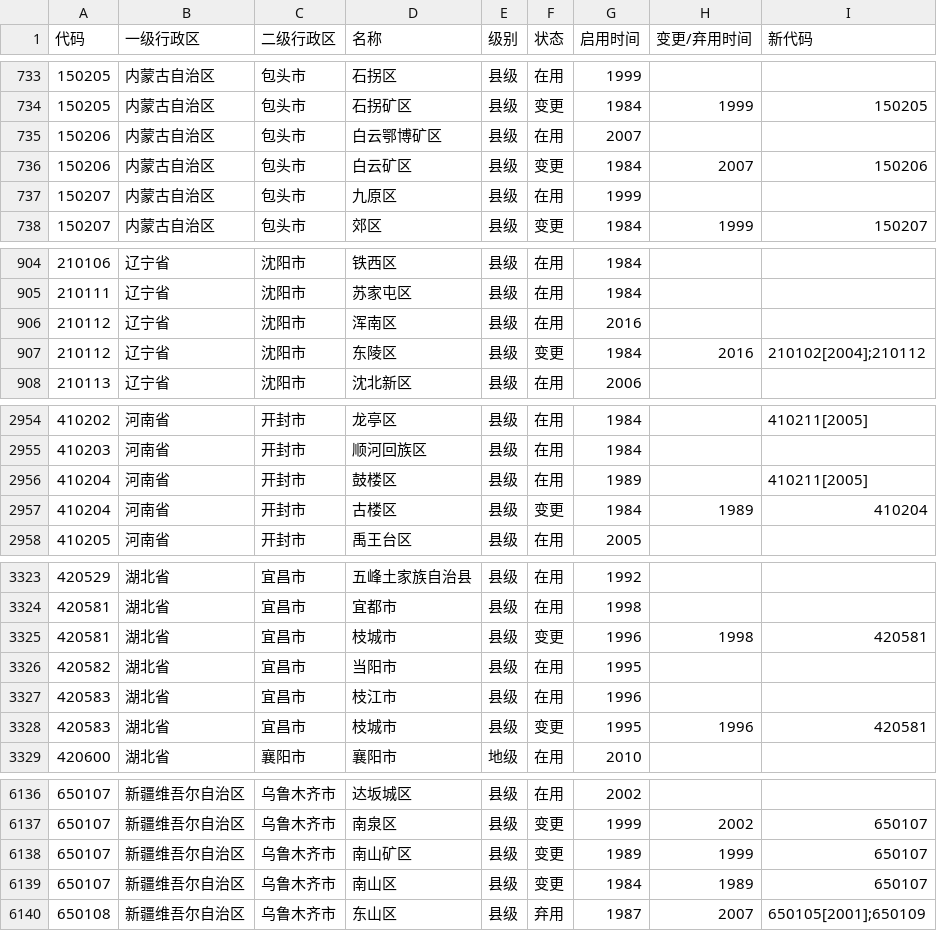
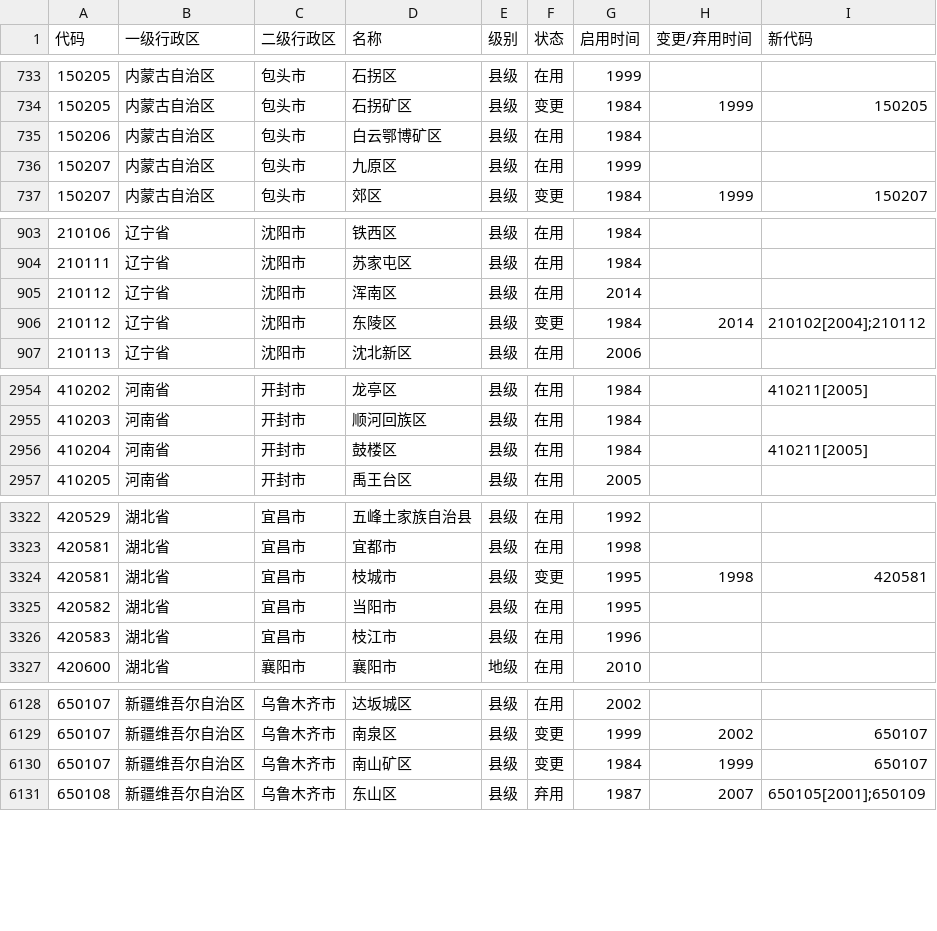
Before and after one commit to yescallop/areacodes, a CSV file: result.csv, drawn as a sheet; only a part is shown, gaps mark what is left out; the diff covers the shown part only.

```diff
--- a/result.csv
+++ b/result.csv
@@ -734,4 +734,3 @@
 150205,内蒙古自治区,包头市,石拐矿区,县级,变更,1984,1999,150205
-150206,内蒙古自治区,包头市,白云鄂博矿区,县级,在用,2007,,
-150206,内蒙古自治区,包头市,白云矿区,县级,变更,1984,2007,150206
+150206,内蒙古自治区,包头市,白云鄂博矿区,县级,在用,1984,,
 150207,内蒙古自治区,包头市,九原区,县级,在用,1999,,
@@ -905,4 +904,4 @@
 210111,辽宁省,沈阳市,苏家屯区,县级,在用,1984,,
-210112,辽宁省,沈阳市,浑南区,县级,在用,2016,,
-210112,辽宁省,沈阳市,东陵区,县级,变更,1984,2016,210102[2004];210112
+210112,辽宁省,沈阳市,浑南区,县级,在用,2014,,
+210112,辽宁省,沈阳市,东陵区,县级,变更,1984,2014,210102[2004];210112
 210113,辽宁省,沈阳市,沈北新区,县级,在用,2006,,
@@ -2955,4 +2955,3 @@
 410203,河南省,开封市,顺河回族区,县级,在用,1984,,
-410204,河南省,开封市,鼓楼区,县级,在用,1989,,410211[2005]
-410204,河南省,开封市,古楼区,县级,变更,1984,1989,410204
+410204,河南省,开封市,鼓楼区,县级,在用,1984,,410211[2005]
 410205,河南省,开封市,禹王台区,县级,在用,2005,,
@@ -3324,6 +3323,5 @@
 420581,湖北省,宜昌市,宜都市,县级,在用,1998,,
-420581,湖北省,宜昌市,枝城市,县级,变更,1996,1998,420581
+420581,湖北省,宜昌市,枝城市,县级,变更,1995,1998,420581
 420582,湖北省,宜昌市,当阳市,县级,在用,1995,,
 420583,湖北省,宜昌市,枝江市,县级,在用,1996,,
-420583,湖北省,宜昌市,枝城市,县级,变更,1995,1996,420581
 420600,湖北省,襄阳市,襄阳市,地级,在用,2010,,
@@ -6137,4 +6129,3 @@
 650107,新疆维吾尔自治区,乌鲁木齐市,南泉区,县级,变更,1999,2002,650107
-650107,新疆维吾尔自治区,乌鲁木齐市,南山矿区,县级,变更,1989,1999,650107
-650107,新疆维吾尔自治区,乌鲁木齐市,南山区,县级,变更,1984,1989,650107
+650107,新疆维吾尔自治区,乌鲁木齐市,南山矿区,县级,变更,1984,1999,650107
 650108,新疆维吾尔自治区,乌鲁木齐市,东山区,县级,弃用,1987,2007,650105[2001];650109
```
Also changed, not shown: 1 added row, 6 removed rows and 14 edited cells elsewhere in this file, 38 other files.
